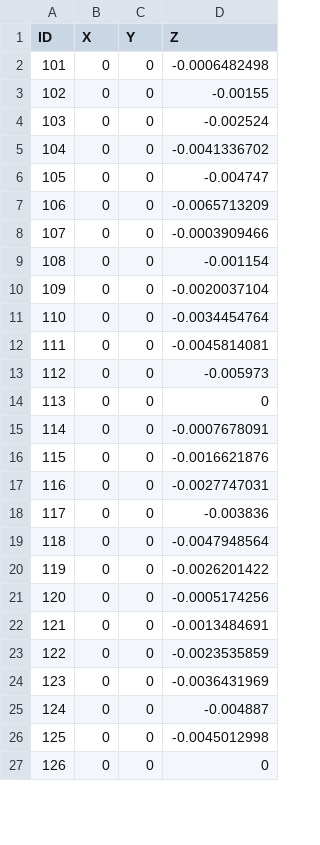
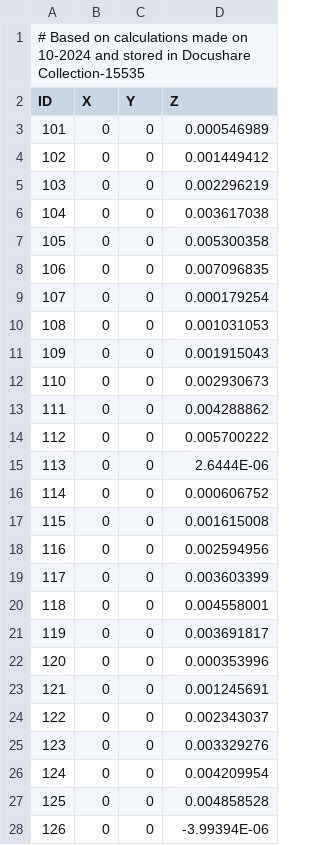
Before and after one commit to lsst-ts/ts_m1m3support, a CSV file: SettingFiles/v1/tables/MomentDistributionYTable.csv, drawn as a sheet; only a part is shown; the diff covers the shown part only.

```diff
--- a/SettingFiles/v1/tables/MomentDistributionYTable.csv
+++ b/SettingFiles/v1/tables/MomentDistributionYTable.csv
@@ -1,27 +1,28 @@
+# Based on calculations made on 10-2024 and stored in Docushare Collection-15535
 ID,X,Y,Z
-101,0,0,-0.0006482498
-102,0,0,-0.00155
-103,0,0,-0.002524
-104,0,0,-0.0041336702
-105,0,0,-0.004747
-106,0,0,-0.0065713209
-107,0,0,-0.0003909466
-108,0,0,-0.001154
-109,0,0,-0.0020037104
-110,0,0,-0.0034454764
-111,0,0,-0.0045814081
-112,0,0,-0.005973
-113,0,0,0
-114,0,0,-0.0007678091
-115,0,0,-0.0016621876
-116,0,0,-0.0027747031
-117,0,0,-0.003836
-118,0,0,-0.0047948564
-119,0,0,-0.0026201422
-120,0,0,-0.0005174256
-121,0,0,-0.0013484691
-122,0,0,-0.0023535859
-123,0,0,-0.0036431969
-124,0,0,-0.004887
-125,0,0,-0.0045012998
-126,0,0,0
+101,0,0,0.000546989
+102,0,0,0.001449412
+103,0,0,0.002296219
+104,0,0,0.003617038
+105,0,0,0.005300358
+106,0,0,0.007096835
+107,0,0,0.000179254
+108,0,0,0.001031053
+109,0,0,0.001915043
+110,0,0,0.002930673
+111,0,0,0.004288862
+112,0,0,0.005700222
+113,0,0,2.6444E-06
+114,0,0,0.000606752
+115,0,0,0.001615008
+116,0,0,0.002594956
+117,0,0,0.003603399
+118,0,0,0.004558001
+119,0,0,0.003691817
+120,0,0,0.000353996
+121,0,0,0.001245691
+122,0,0,0.002343037
+123,0,0,0.003329276
+124,0,0,0.004209954
+125,0,0,0.004858528
+126,0,0,-3.99394E-06
```
Also changed, not shown: 130 edited cells elsewhere in this file, SettingFiles/v1/tables/ForceDistributionXTable.csv, SettingFiles/v1/tables/ForceDistributionYTable.csv, 3 other files.
